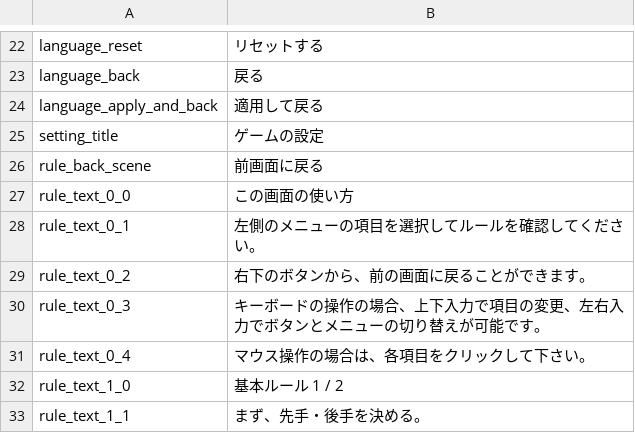
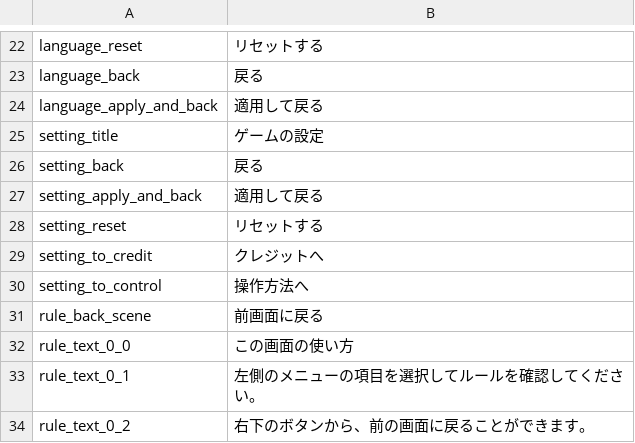
Before and after one commit to hase111111/matchstick-game, a CSV file: MyProject/data/language/jpn.csv, drawn as a sheet; only a part is shown, gaps mark what is left out; the shorter side is filled out with more unchanged rows; the diff names each change by its address in the sheet, - before the commit and + after, or states it on an @@ line.

```diff
--- a/MyProject/data/language/jpn.csv
+++ b/MyProject/data/language/jpn.csv
+row 26: setting_back | 戻る
+row 27: setting_apply_and_back | 適用して戻る
+row 28: setting_reset | リセットする
+row 29: setting_to_credit | クレジットへ
+row 30: setting_to_control | 操作方法へ
```
Also changed, not shown: 3 other files.
